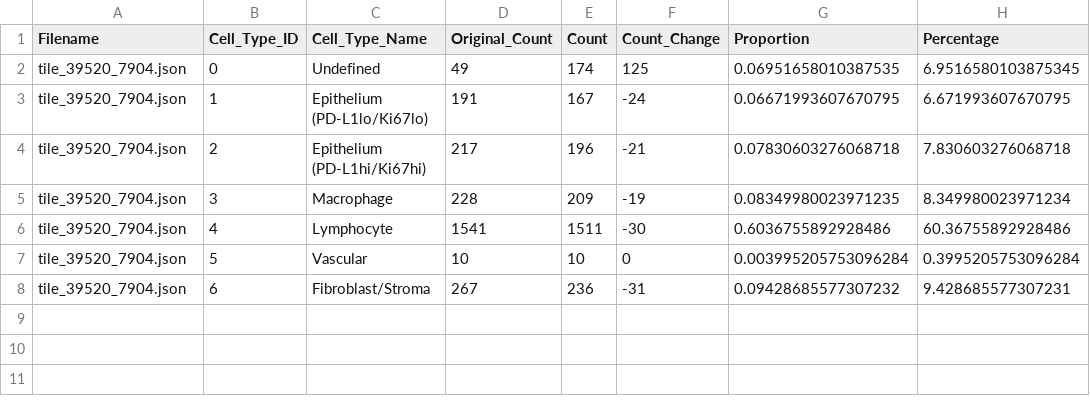
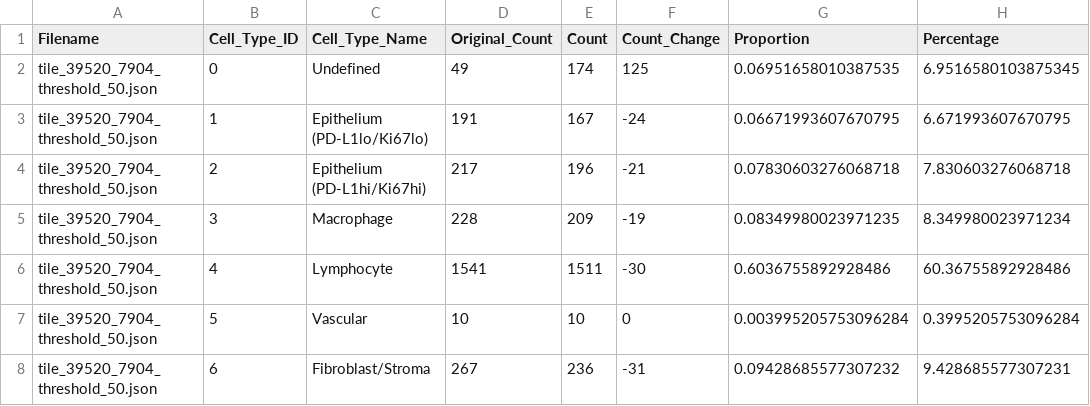
Before and after one commit to OceanBear/image_analysis_scripts, a CSV file: quantitative_analysis/cell_analysis_filtered_50.csv, drawn as a sheet; only a part is shown; the diff names each change by its address in the sheet, - before the commit and + after, or states it on an @@ line.

```diff
--- a/quantitative_analysis/cell_analysis_filtered_50.csv
+++ b/quantitative_analysis/cell_analysis_filtered_50.csv
-A2:A8 (Filename): tile_39520_7904.json
+A2:A8 (Filename): tile_39520_7904_threshold_50.json
```
Also changed, not shown: 8 other files.
